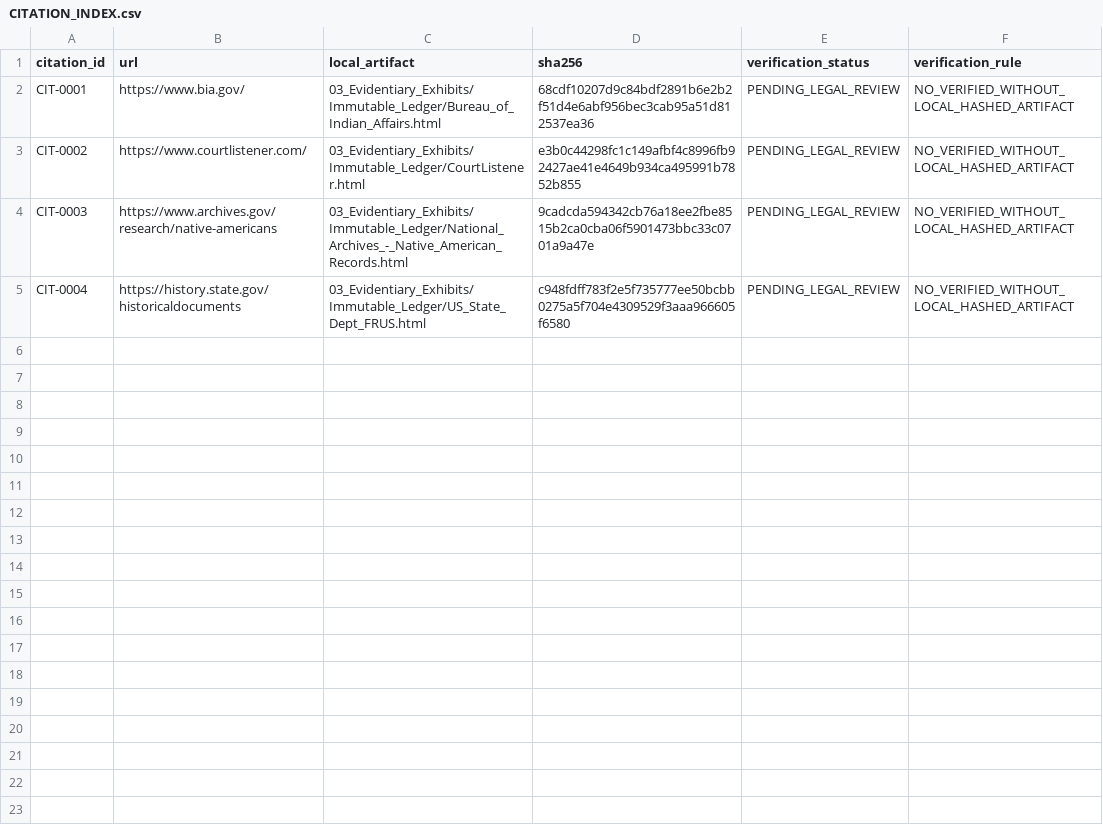
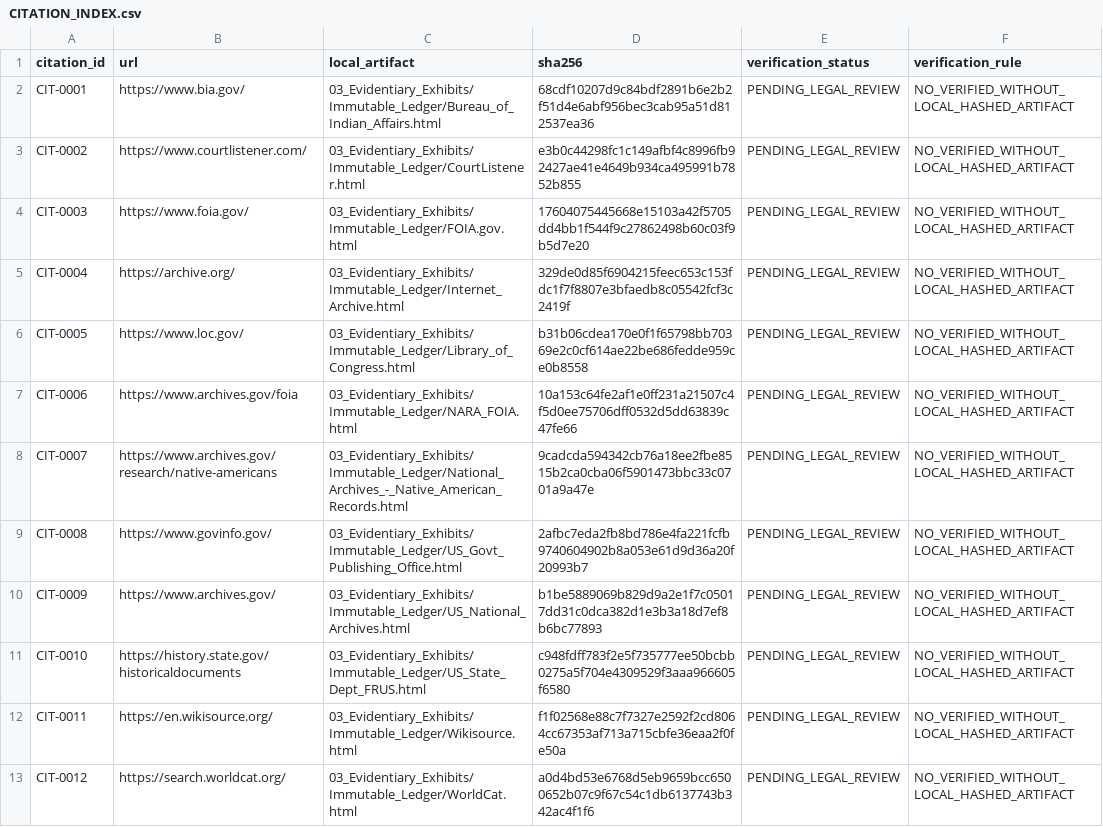
Before and after one commit to GlobalRestitutionAlliance/turtle-island-us-wi-forest-county-potawatomi-community-wisco-master-litigation, a CSV file: 03_Evidentiary_Exhibits/CITATION_INDEX.csv, drawn as a sheet.

Commit message:
Batch 2b: harvest expanded sources, citations, manifests

```diff
--- a/03_Evidentiary_Exhibits/CITATION_INDEX.csv
+++ b/03_Evidentiary_Exhibits/CITATION_INDEX.csv
@@ -3,3 +3,11 @@ CIT-0001,https://www.bia.gov/,03_Evidentiary_Exhibits/Immutable_Ledger/Bureau_of
 CIT-0002,https://www.courtlistener.com/,03_Evidentiary_Exhibits/Immutable_Ledger/CourtListener.html,e3b0c44298fc1c149afbf4c8996fb92427ae41e4649b934ca495991b7852b855,PENDING_LEGAL_REVIEW,NO_VERIFIED_WITHOUT_LOCAL_HASHED_ARTIFACT
-CIT-0003,https://www.archives.gov/research/native-americans,03_Evidentiary_Exhibits/Immutable_Ledger/National_Archives_-_Native_American_Records.html,9cadcda594342cb76a18ee2fbe8515b2ca0cba06f5901473bbc33c0701a9a47e,PENDING_LEGAL_REVIEW,NO_VERIFIED_WITHOUT_LOCAL_HASHED_ARTIFACT
-CIT-0004,https://history.state.gov/historicaldocuments,03_Evidentiary_Exhibits/Immutable_Ledger/US_State_Dept_FRUS.html,c948fdff783f2e5f735777ee50bcbb0275a5f704e4309529f3aaa966605f6580,PENDING_LEGAL_REVIEW,NO_VERIFIED_WITHOUT_LOCAL_HASHED_ARTIFACT
+CIT-0003,https://www.foia.gov/,03_Evidentiary_Exhibits/Immutable_Ledger/FOIA.gov.html,17604075445668e15103a42f5705dd4bb1f544f9c27862498b60c03f9b5d7e20,PENDING_LEGAL_REVIEW,NO_VERIFIED_WITHOUT_LOCAL_HASHED_ARTIFACT
+CIT-0004,https://archive.org/,03_Evidentiary_Exhibits/Immutable_Ledger/Internet_Archive.html,329de0d85f6904215feec653c153fdc1f7f8807e3bfaedb8c05542fcf3c2419f,PENDING_LEGAL_REVIEW,NO_VERIFIED_WITHOUT_LOCAL_HASHED_ARTIFACT
+CIT-0005,https://www.loc.gov/,03_Evidentiary_Exhibits/Immutable_Ledger/Library_of_Congress.html,b31b06cdea170e0f1f65798bb70369e2c0cf614ae22be686fedde959ce0b8558,PENDING_LEGAL_REVIEW,NO_VERIFIED_WITHOUT_LOCAL_HASHED_ARTIFACT
+CIT-0006,https://www.archives.gov/foia,03_Evidentiary_Exhibits/Immutable_Ledger/NARA_FOIA.html,10a153c64fe2af1e0ff231a21507c4f5d0ee75706dff0532d5dd63839c47fe66,PENDING_LEGAL_REVIEW,NO_VERIFIED_WITHOUT_LOCAL_HASHED_ARTIFACT
+CIT-0007,https://www.archives.gov/research/native-americans,03_Evidentiary_Exhibits/Immutable_Ledger/National_Archives_-_Native_American_Records.html,9cadcda594342cb76a18ee2fbe8515b2ca0cba06f5901473bbc33c0701a9a47e,PENDING_LEGAL_REVIEW,NO_VERIFIED_WITHOUT_LOCAL_HASHED_ARTIFACT
+CIT-0008,https://www.govinfo.gov/,03_Evidentiary_Exhibits/Immutable_Ledger/US_Govt_Publishing_Office.html,2afbc7eda2fb8bd786e4fa221fcfb9740604902b8a053e61d9d36a20f20993b7,PENDING_LEGAL_REVIEW,NO_VERIFIED_WITHOUT_LOCAL_HASHED_ARTIFACT
+CIT-0009,https://www.archives.gov/,03_Evidentiary_Exhibits/Immutable_Ledger/US_National_Archives.html,b1be5889069b829d9a2e1f7c05017dd31c0dca382d1e3b3a18d7ef8b6bc77893,PENDING_LEGAL_REVIEW,NO_VERIFIED_WITHOUT_LOCAL_HASHED_ARTIFACT
+CIT-0010,https://history.state.gov/historicaldocuments,03_Evidentiary_Exhibits/Immutable_Ledger/US_State_Dept_FRUS.html,c948fdff783f2e5f735777ee50bcbb0275a5f704e4309529f3aaa966605f6580,PENDING_LEGAL_REVIEW,NO_VERIFIED_WITHOUT_LOCAL_HASHED_ARTIFACT
+CIT-0011,https://en.wikisource.org/,03_Evidentiary_Exhibits/Immutable_Ledger/Wikisource.html,f1f02568e88c7f7327e2592f2cd8064cc67353af713a715cbfe36eaa2f0fe50a,PENDING_LEGAL_REVIEW,NO_VERIFIED_WITHOUT_LOCAL_HASHED_ARTIFACT
+CIT-0012,https://search.worldcat.org/,03_Evidentiary_Exhibits/Immutable_Ledger/WorldCat.html,a0d4bd53e6768d5eb9659bcc6500652b07c9f67c54c1db6137743b342ac4f1f6,PENDING_LEGAL_REVIEW,NO_VERIFIED_WITHOUT_LOCAL_HASHED_ARTIFACT
```
Also changed, not shown: 32 other files.
